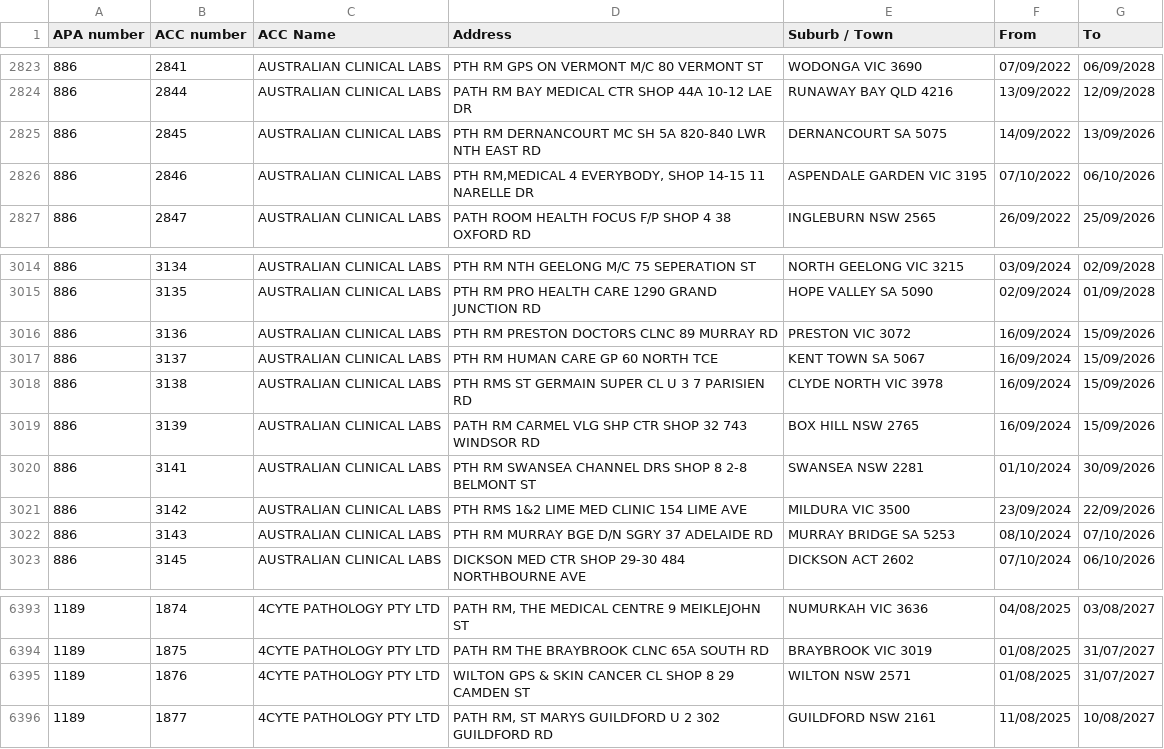
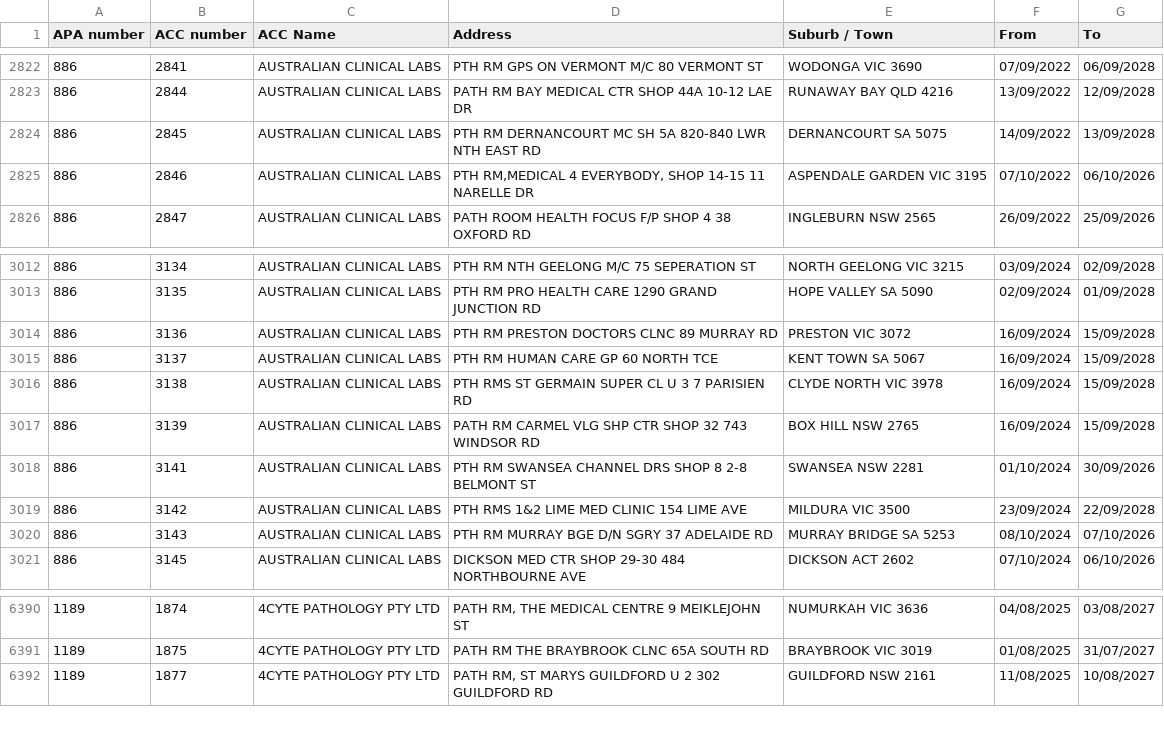
Before and after one commit to nwbort/apcc, a CSV file: apcc_list.csv, drawn as a sheet; only a part is shown, gaps mark what is left out; the diff covers the shown part only.

```diff
--- a/apcc_list.csv
+++ b/apcc_list.csv
@@ -2824,3 +2823,3 @@ APA number,ACC number,ACC Name,Address,Suburb / Town,From,To
 886,2844,AUSTRALIAN CLINICAL LABS,PATH RM BAY MEDICAL CTR SHOP 44A 10-12 LAE DR,RUNAWAY BAY QLD 4216,13/09/2022,12/09/2028
-886,2845,AUSTRALIAN CLINICAL LABS,PTH RM DERNANCOURT MC SH 5A 820-840 LWR NTH EAST RD,DERNANCOURT SA 5075,14/09/2022,13/09/2026
+886,2845,AUSTRALIAN CLINICAL LABS,PTH RM DERNANCOURT MC SH 5A 820-840 LWR NTH EAST RD,DERNANCOURT SA 5075,14/09/2022,13/09/2028
 886,2846,AUSTRALIAN CLINICAL LABS,"PTH RM,MEDICAL 4 EVERYBODY, SHOP 14-15 11 NARELLE DR",ASPENDALE GARDEN VIC 3195,07/10/2022,06/10/2026
@@ -3015,8 +3013,8 @@ APA number,ACC number,ACC Name,Address,Suburb / Town,From,To
 886,3135,AUSTRALIAN CLINICAL LABS,PTH RM PRO HEALTH CARE 1290 GRAND JUNCTION RD,HOPE VALLEY SA 5090,02/09/2024,01/09/2028
-886,3136,AUSTRALIAN CLINICAL LABS,PTH RM PRESTON DOCTORS CLNC 89 MURRAY RD,PRESTON VIC 3072,16/09/2024,15/09/2026
-886,3137,AUSTRALIAN CLINICAL LABS,PTH RM HUMAN CARE GP 60 NORTH TCE,KENT TOWN SA 5067,16/09/2024,15/09/2026
-886,3138,AUSTRALIAN CLINICAL LABS,PTH RMS ST GERMAIN SUPER CL U 3 7 PARISIEN RD,CLYDE NORTH VIC 3978,16/09/2024,15/09/2026
-886,3139,AUSTRALIAN CLINICAL LABS,PATH RM CARMEL VLG SHP CTR SHOP 32 743 WINDSOR RD,BOX HILL NSW 2765,16/09/2024,15/09/2026
+886,3136,AUSTRALIAN CLINICAL LABS,PTH RM PRESTON DOCTORS CLNC 89 MURRAY RD,PRESTON VIC 3072,16/09/2024,15/09/2028
+886,3137,AUSTRALIAN CLINICAL LABS,PTH RM HUMAN CARE GP 60 NORTH TCE,KENT TOWN SA 5067,16/09/2024,15/09/2028
+886,3138,AUSTRALIAN CLINICAL LABS,PTH RMS ST GERMAIN SUPER CL U 3 7 PARISIEN RD,CLYDE NORTH VIC 3978,16/09/2024,15/09/2028
+886,3139,AUSTRALIAN CLINICAL LABS,PATH RM CARMEL VLG SHP CTR SHOP 32 743 WINDSOR RD,BOX HILL NSW 2765,16/09/2024,15/09/2028
 886,3141,AUSTRALIAN CLINICAL LABS,PTH RM SWANSEA CHANNEL DRS SHOP 8 2-8 BELMONT ST,SWANSEA NSW 2281,01/10/2024,30/09/2026
-886,3142,AUSTRALIAN CLINICAL LABS,PTH RMS 1&2 LIME MED CLINIC 154 LIME AVE,MILDURA VIC 3500,23/09/2024,22/09/2026
+886,3142,AUSTRALIAN CLINICAL LABS,PTH RMS 1&2 LIME MED CLINIC 154 LIME AVE,MILDURA VIC 3500,23/09/2024,22/09/2028
 886,3143,AUSTRALIAN CLINICAL LABS,PTH RM MURRAY BGE D/N SGRY 37 ADELAIDE RD,MURRAY BRIDGE SA 5253,08/10/2024,07/10/2026
@@ -6394,3 +6391,2 @@ APA number,ACC number,ACC Name,Address,Suburb / Town,From,To
 1189,1875,4CYTE PATHOLOGY PTY LTD,PATH RM THE BRAYBROOK CLNC 65A SOUTH RD,BRAYBROOK VIC 3019,01/08/2025,31/07/2027
-1189,1876,4CYTE PATHOLOGY PTY LTD,WILTON GPS & SKIN CANCER CL SHOP 8 29 CAMDEN ST,WILTON NSW 2571,01/08/2025,31/07/2027
 1189,1877,4CYTE PATHOLOGY PTY LTD,"PATH RM, ST MARYS GUILDFORD U 2 302 GUILDFORD RD",GUILDFORD NSW 2161,11/08/2025,10/08/2027
```
Also changed, not shown: 1 added row and 4 removed rows elsewhere in this file.
